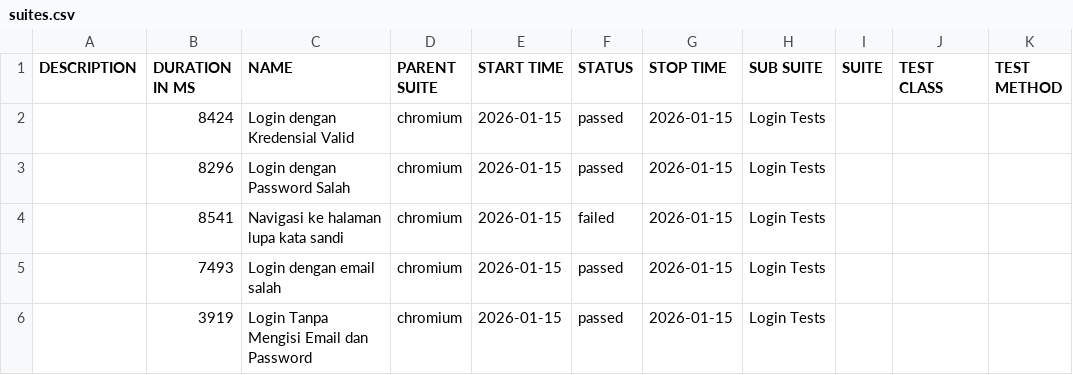
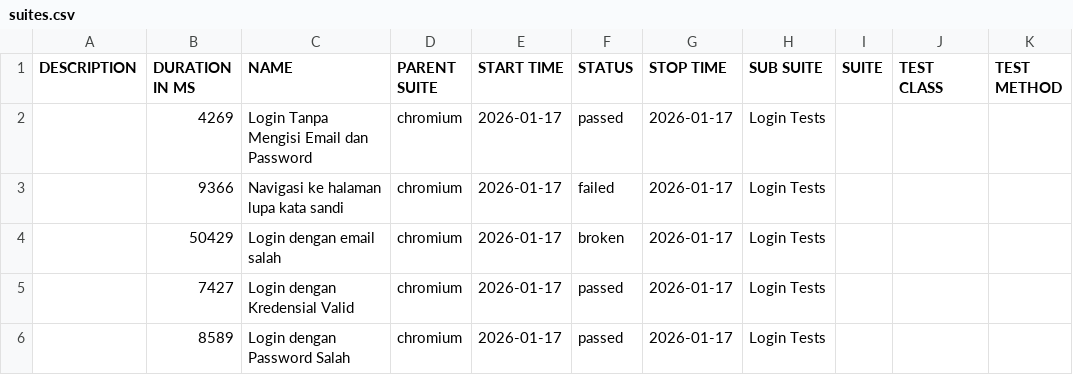
Before and after one commit to Raja-Derek/e2e-salesforce, a CSV file: data/suites.csv, drawn as a sheet.

```diff
--- a/data/suites.csv
+++ b/data/suites.csv
@@ -1,6 +1,6 @@
 "DESCRIPTION","DURATION IN MS","NAME","PARENT SUITE","START TIME","STATUS","STOP TIME","SUB SUITE","SUITE","TEST CLASS","TEST METHOD"
-"","8424","Login dengan Kredensial Valid","chromium","2026-01-15","passed","2026-01-15","Login Tests","","",""
-"","8296","Login dengan Password Salah","chromium","2026-01-15","passed","2026-01-15","Login Tests","","",""
-"","8541","Navigasi ke halaman lupa kata sandi","chromium","2026-01-15","failed","2026-01-15","Login Tests","","",""
-"","7493","Login dengan email salah","chromium","2026-01-15","passed","2026-01-15","Login Tests","","",""
-"","3919","Login Tanpa Mengisi Email dan Password","chromium","2026-01-15","passed","2026-01-15","Login Tests","","",""
+"","4269","Login Tanpa Mengisi Email dan Password","chromium","2026-01-17","passed","2026-01-17","Login Tests","","",""
+"","9366","Navigasi ke halaman lupa kata sandi","chromium","2026-01-17","failed","2026-01-17","Login Tests","","",""
+"","50429","Login dengan email salah","chromium","2026-01-17","broken","2026-01-17","Login Tests","","",""
+"","7427","Login dengan Kredensial Valid","chromium","2026-01-17","passed","2026-01-17","Login Tests","","",""
+"","8589","Login dengan Password Salah","chromium","2026-01-17","passed","2026-01-17","Login Tests","","",""
```
Also changed, not shown: 41 other files.
